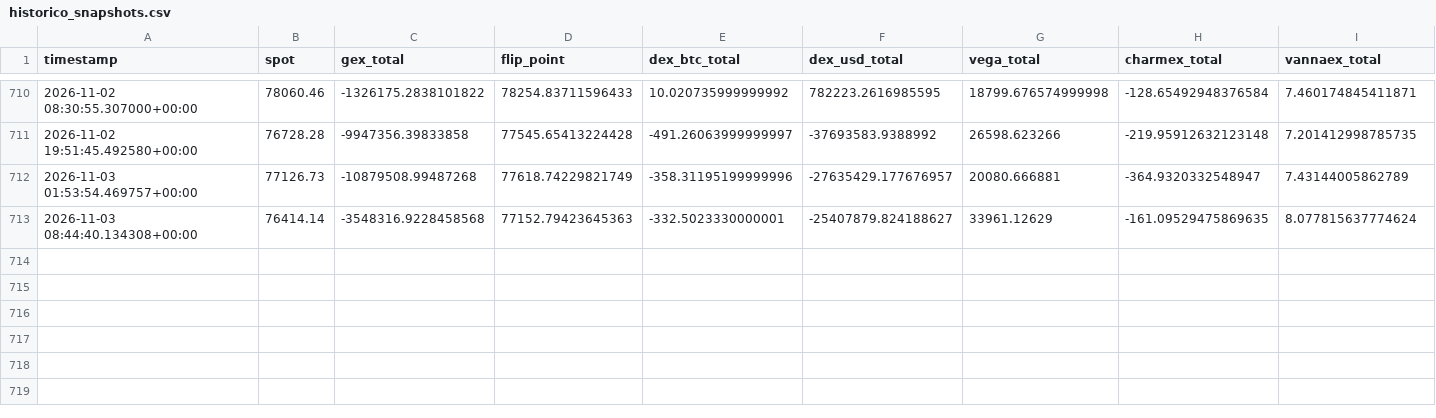
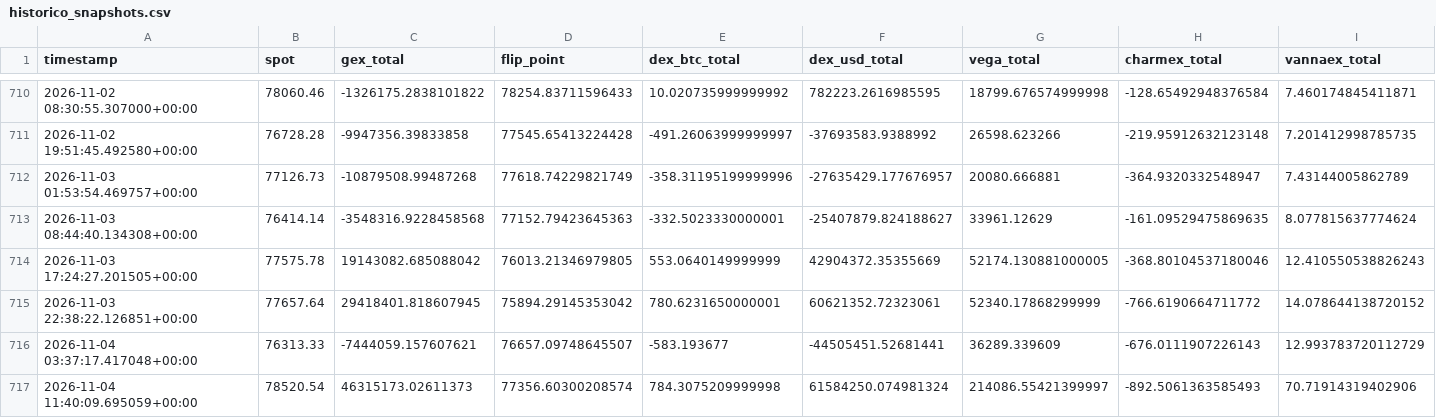
Before and after one commit to Alezmee/btc-quant-gex, a CSV file: data/historico_snapshots.csv, drawn as a sheet; only a part is shown, gaps mark what is left out; rows hold the shown columns only; the diff names each change by its address in the sheet, - before the commit and + after, or states it on an @@ line.

```diff
--- a/data/historico_snapshots.csv
+++ b/data/historico_snapshots.csv
+row 714: 2026-11-03 17:24:27.201505+00:00 | 77575.78 | 19143082.685088042 | 76013.21346979805 | 553.0640149999999 | 42904372.35355669 | 52174.130881000005 | -368.80104537180046 | 12.410550538826243
+row 715: 2026-11-03 22:38:22.126851+00:00 | 77657.64 | 29418401.818607945 | 75894.29145353042 | 780.6231650000001 | 60621352.72323061 | 52340.17868299999 | -766.6190664711772 | 14.078644138720152
+row 716: 2026-11-04 03:37:17.417048+00:00 | 76313.33 | -7444059.157607621 | 76657.09748645507 | -583.193677 | -44505451.52681441 | 36289.339609 | -676.0111907226143 | 12.993783720112729
+row 717: 2026-11-04 11:40:09.695059+00:00 | 78520.54 | 46315173.02611373 | 77356.60300208574 | 784.3075209999998 | 61584250.074981324 | 214086.55421399997 | -892.5061363585493 | 70.71914319402906
```
Also changed, not shown: data/forward_test_resultados.csv.
